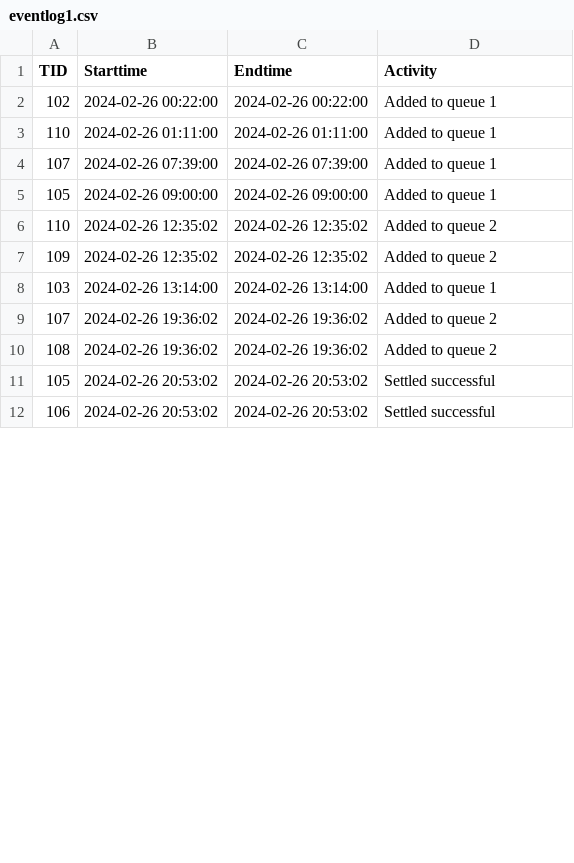
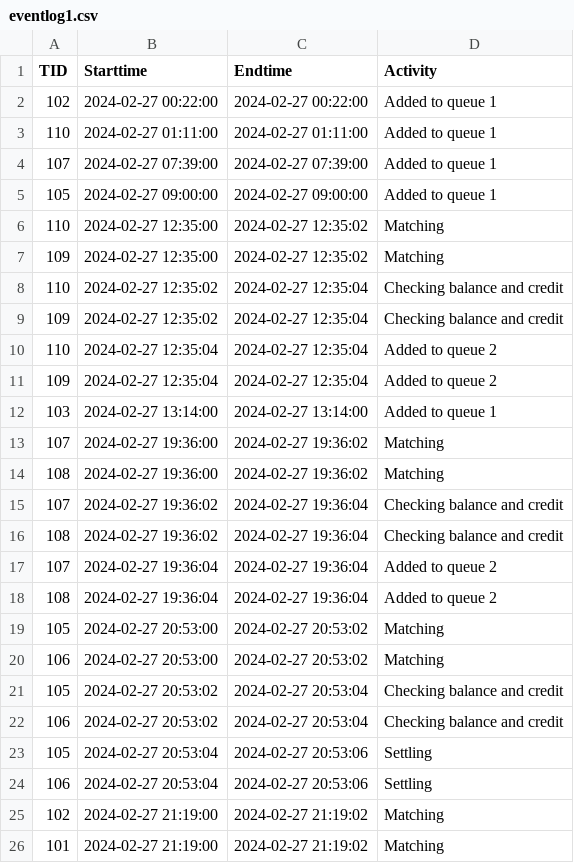
Before and after one commit to Victor-Wouters/LegacySettlementSimulator, a CSV file: eventlog1.csv, drawn as a sheet; only a part is shown; the diff covers the shown part only.

```diff
--- a/eventlog1.csv
+++ b/eventlog1.csv
@@ -1,12 +1,26 @@
 TID;Starttime;Endtime;Activity
-102;2024-02-26 00:22:00;2024-02-26 00:22:00;Added to queue 1
-110;2024-02-26 01:11:00;2024-02-26 01:11:00;Added to queue 1
-107;2024-02-26 07:39:00;2024-02-26 07:39:00;Added to queue 1
-105;2024-02-26 09:00:00;2024-02-26 09:00:00;Added to queue 1
-110;2024-02-26 12:35:02;2024-02-26 12:35:02;Added to queue 2
-109;2024-02-26 12:35:02;2024-02-26 12:35:02;Added to queue 2
-103;2024-02-26 13:14:00;2024-02-26 13:14:00;Added to queue 1
-107;2024-02-26 19:36:02;2024-02-26 19:36:02;Added to queue 2
-108;2024-02-26 19:36:02;2024-02-26 19:36:02;Added to queue 2
-105;2024-02-26 20:53:02;2024-02-26 20:53:02;Settled successful
-106;2024-02-26 20:53:02;2024-02-26 20:53:02;Settled successful
+102;2024-02-27 00:22:00;2024-02-27 00:22:00;Added to queue 1
+110;2024-02-27 01:11:00;2024-02-27 01:11:00;Added to queue 1
+107;2024-02-27 07:39:00;2024-02-27 07:39:00;Added to queue 1
+105;2024-02-27 09:00:00;2024-02-27 09:00:00;Added to queue 1
+110;2024-02-27 12:35:00;2024-02-27 12:35:02;Matching
+109;2024-02-27 12:35:00;2024-02-27 12:35:02;Matching
+110;2024-02-27 12:35:02;2024-02-27 12:35:04;Checking balance and credit
+109;2024-02-27 12:35:02;2024-02-27 12:35:04;Checking balance and credit
+110;2024-02-27 12:35:04;2024-02-27 12:35:04;Added to queue 2
+109;2024-02-27 12:35:04;2024-02-27 12:35:04;Added to queue 2
+103;2024-02-27 13:14:00;2024-02-27 13:14:00;Added to queue 1
+107;2024-02-27 19:36:00;2024-02-27 19:36:02;Matching
+108;2024-02-27 19:36:00;2024-02-27 19:36:02;Matching
+107;2024-02-27 19:36:02;2024-02-27 19:36:04;Checking balance and credit
+108;2024-02-27 19:36:02;2024-02-27 19:36:04;Checking balance and credit
+107;2024-02-27 19:36:04;2024-02-27 19:36:04;Added to queue 2
+108;2024-02-27 19:36:04;2024-02-27 19:36:04;Added to queue 2
+105;2024-02-27 20:53:00;2024-02-27 20:53:02;Matching
+106;2024-02-27 20:53:00;2024-02-27 20:53:02;Matching
+105;2024-02-27 20:53:02;2024-02-27 20:53:04;Checking balance and credit
+106;2024-02-27 20:53:02;2024-02-27 20:53:04;Checking balance and credit
+105;2024-02-27 20:53:04;2024-02-27 20:53:06;Settling
+106;2024-02-27 20:53:04;2024-02-27 20:53:06;Settling
+102;2024-02-27 21:19:00;2024-02-27 21:19:02;Matching
+101;2024-02-27 21:19:00;2024-02-27 21:19:02;Matching
```
Also changed, not shown: 8 added rows and 14 edited cells elsewhere in this file, 3 other files.
